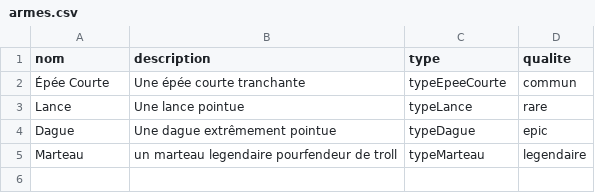
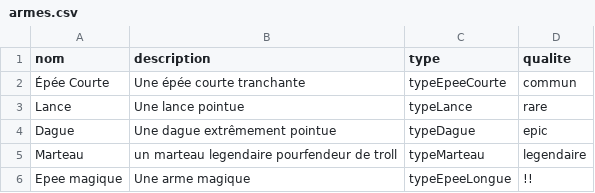
Before and after one commit to clementjasick/KotlinAventureSprint3, a CSV file: assets/armes.csv, drawn as a sheet.

```diff
--- a/assets/armes.csv
+++ b/assets/armes.csv
@@ -5 +5,2 @@ Dague;Une dague extrêmement pointue;typeDague;epic
 Marteau;un marteau legendaire pourfendeur de troll;typeMarteau;legendaire
+Epee magique;Une arme magique;typeEpeeLongue;!!
```
Also changed, not shown: 11 other files.
